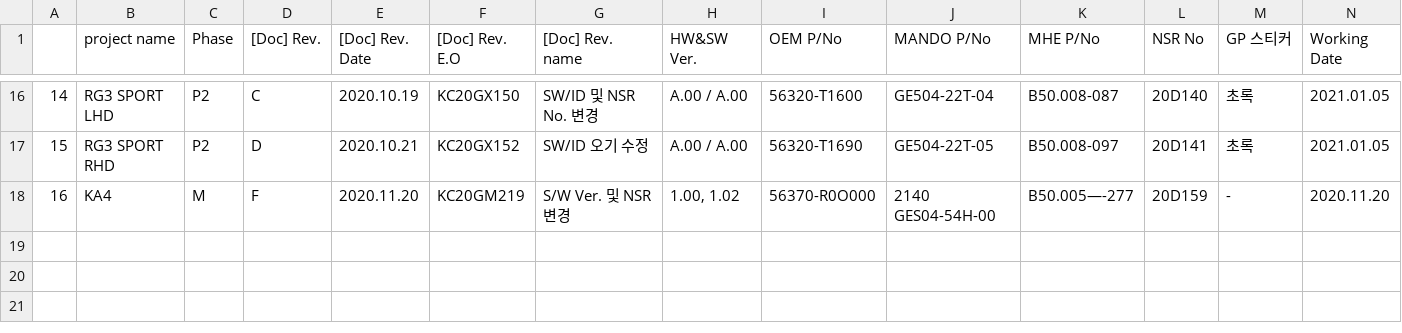
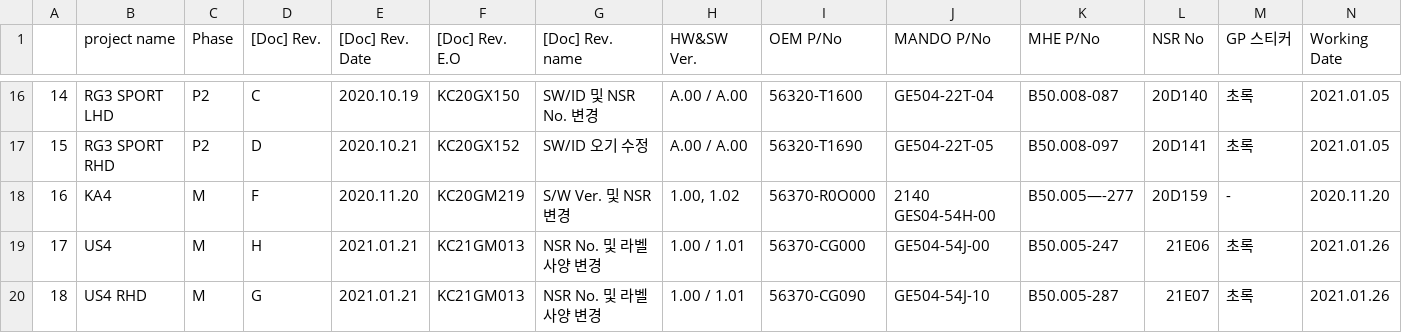
Before and after one commit to raylim0629/mhe_rpa, a CSV file: test.csv, drawn as a sheet; only a part is shown, gaps mark what is left out.

```diff
--- a/test.csv
+++ b/test.csv
@@ -18 +18,3 @@
 16,KA4,M,F,2020.11.20,KC20GM219,S/W Ver. 및 NSR 변경 ,"1.00, 1.02",56370-R0O000,2140 GES04-54H-00,B50.005—-277,20D159,-,2020.11.20
+17,US4,M,H,2021.01.21,KC21GM013,NSR No. 및 라벨 사양 변경,1.00 / 1.01,56370-CG000,GE504-54J-00,B50.005-247,21E06,초록,2021.01.26
+18,US4 RHD,M,G,2021.01.21,KC21GM013,NSR No. 및 라벨 사양 변경,1.00 / 1.01,56370-CG090,GE504-54J-10,B50.005-287,21E07,초록,2021.01.26
```
Also changed, not shown: 5 other files.
